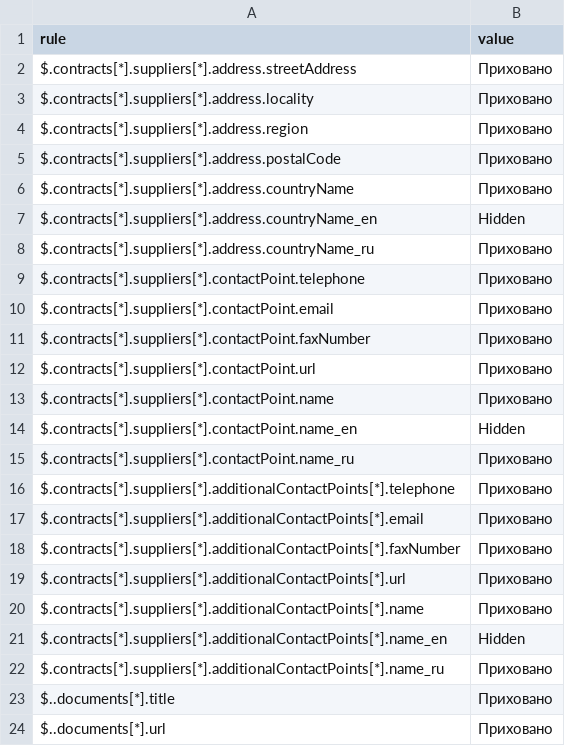
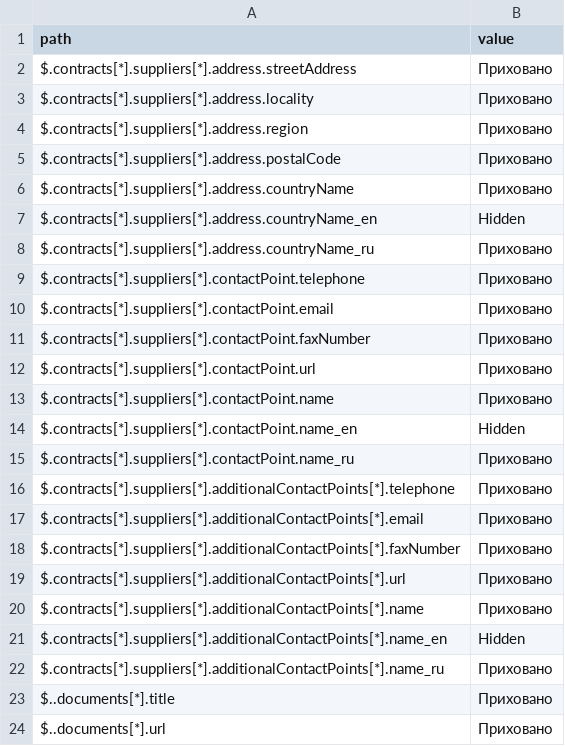
Before and after one commit to ProzorroUKR/openprocurement.api, a CSV file: docs/source/frameworks/config/csv/restricted/agreement-mask-mapping.csv, drawn as a sheet.

```diff
--- a/docs/source/frameworks/config/csv/restricted/agreement-mask-mapping.csv
+++ b/docs/source/frameworks/config/csv/restricted/agreement-mask-mapping.csv
@@ -1,2 +1,2 @@
-rule,value
+path,value
 $.contracts[*].suppliers[*].address.streetAddress,Приховано
```
Also changed, not shown: docs/source/frameworks/config/csv/restricted/submission-mask-mapping.csv, docs/source/tendering/config/csv/contract-mask-mapping.csv, 2 other files.
